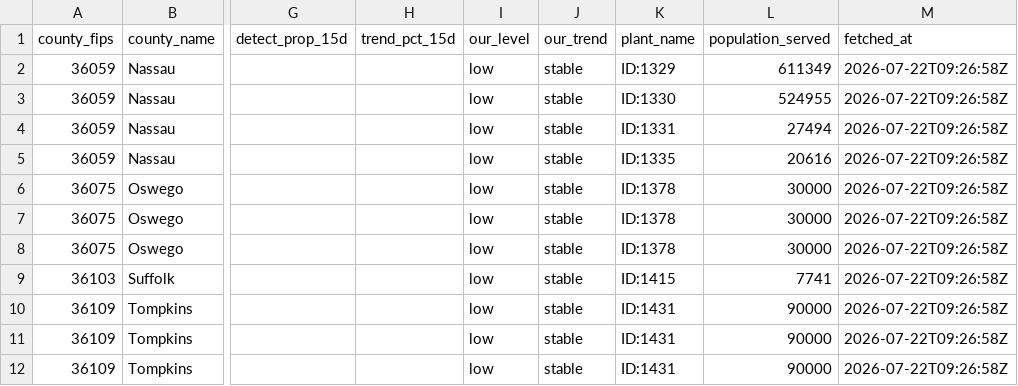
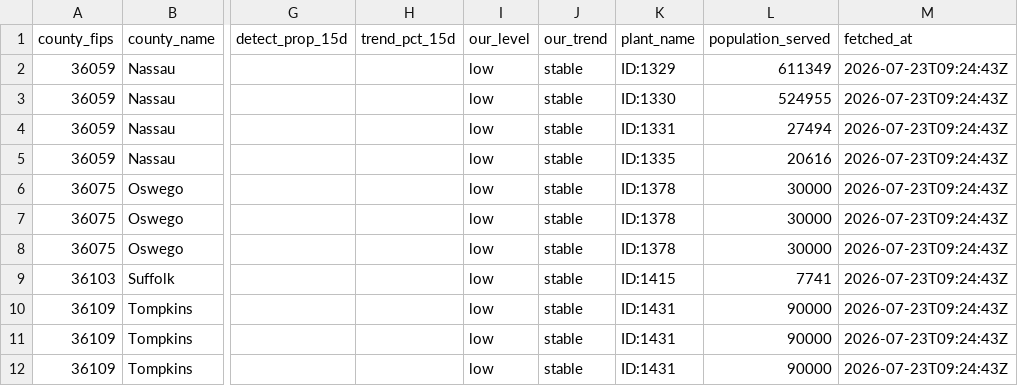
Before and after one commit to mvgailee/ny-health-watch, a CSV file: public/downloads/wastewater_by_county_latest.csv, drawn as a sheet; only a part is shown, gaps mark what is left out; the diff names each change by its address in the sheet, - before the commit and + after, or states it on an @@ line.

```diff
--- a/public/downloads/wastewater_by_county_latest.csv
+++ b/public/downloads/wastewater_by_county_latest.csv
-M2:M12 (fetched_at): 2026-07-22T09:26:58Z
+M2:M12 (fetched_at): 2026-07-23T09:24:43Z
```
Also changed, not shown: public/downloads/wastewater_history.csv, 3 other files.
